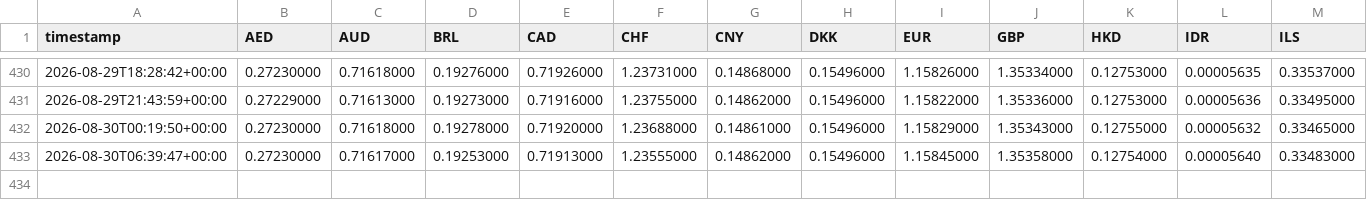
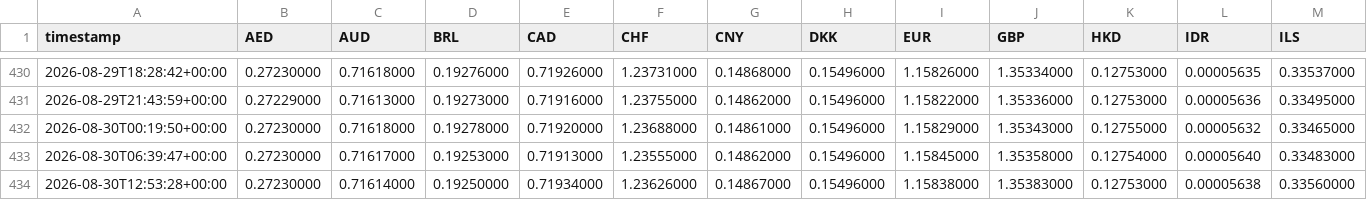
Before and after one commit to hope1027/fx-strength-tracker, a CSV file: data/snapshots.csv, drawn as a sheet; only a part is shown, gaps mark what is left out; rows hold the shown columns only; the diff names each change by its address in the sheet, - before the commit and + after, or states it on an @@ line.

```diff
--- a/data/snapshots.csv
+++ b/data/snapshots.csv
+row 434: 2026-08-30T12:53:28+00:00 | 0.27230000 | 0.71614000 | 0.19250000 | 0.71934000 | 1.23626000 | 0.14867000 | 0.15496000 | 1.15838000 | 1.35383000 | 0.12753000 | 0.00005638 | 0.33560000
```
Also changed, not shown: 1 other file.
